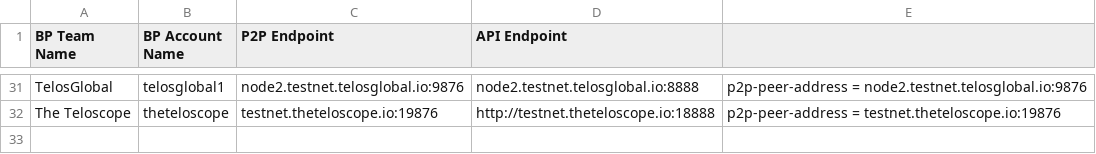
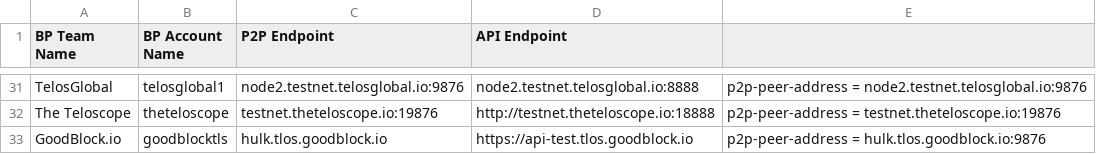
Before and after one commit to telosnetwork/api-p2p-nodes, a CSV file: TelosTestnet.csv, drawn as a sheet; only a part is shown, gaps mark what is left out; the diff names each change by its address in the sheet, - before the commit and + after, or states it on an @@ line.

Commit message:
Update TelosTestnet.csv

```diff
--- a/TelosTestnet.csv
+++ b/TelosTestnet.csv
+row 33: GoodBlock.io | goodblocktls | hulk.tlos.goodblock.io | https://api-test.tlos.goodblock.io | p2p-peer-address = hulk.tlos.goodblock.io:9876
```
